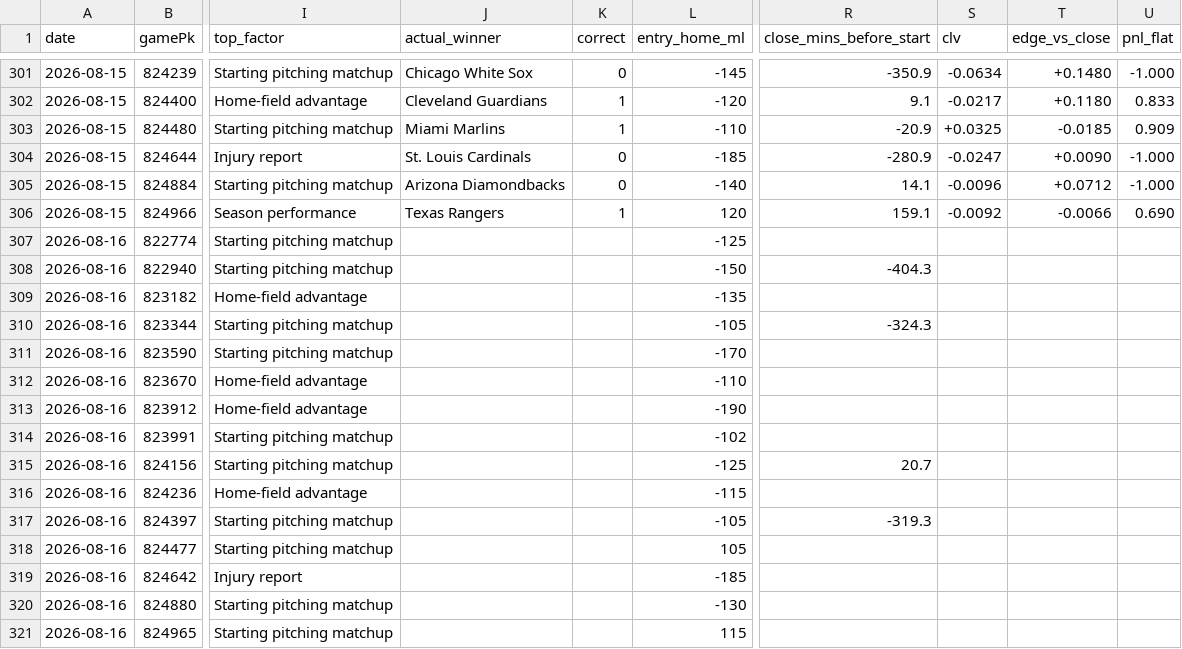
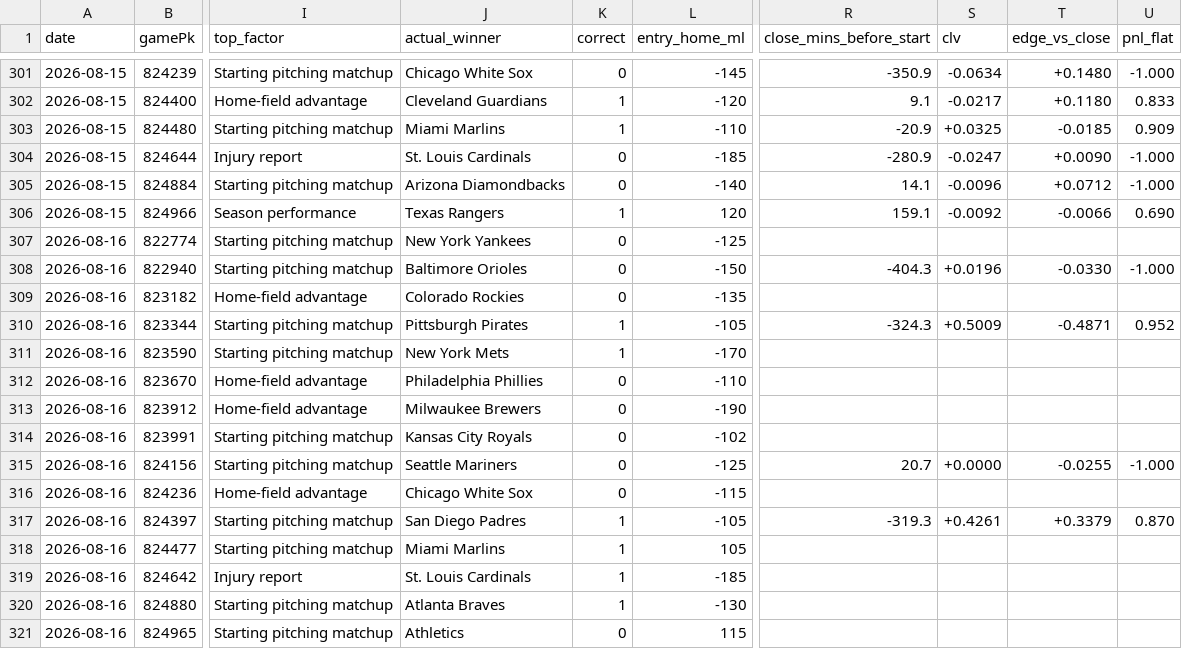
Before and after one commit to Holy23-pledge/mob-predictor, a CSV file: picks_log.csv, drawn as a sheet; only a part is shown, gaps mark what is left out; the diff covers the shown part only; the diff names each change by its address in the sheet, - before the commit and + after, or states it on an @@ line.

Commit message:
Daily picks 2026-08-17

```diff
--- a/picks_log.csv
+++ b/picks_log.csv
-J307 (actual_winner): (empty)
+J307 (actual_winner): New York Yankees
-K307:K309 (correct): (empty)
+K307:K309 (correct): 0
-J308 (actual_winner): (empty)
+J308 (actual_winner): Baltimore Orioles
-S308 (clv): (empty)
+S308 (clv): +0.0196
-T308 (edge_vs_close): (empty)
+T308 (edge_vs_close): -0.0330
-U308 (pnl_flat): (empty)
+U308 (pnl_flat): -1.000
-J309 (actual_winner): (empty)
+J309 (actual_winner): Colorado Rockies
-J310 (actual_winner): (empty)
+J310 (actual_winner): Pittsburgh Pirates
-K310:K311 (correct): (empty)
+K310:K311 (correct): 1
-S310 (clv): (empty)
+S310 (clv): +0.5009
-T310 (edge_vs_close): (empty)
+T310 (edge_vs_close): -0.4871
-U310 (pnl_flat): (empty)
+U310 (pnl_flat): 0.952
-J311 (actual_winner): (empty)
+J311 (actual_winner): New York Mets
-J312 (actual_winner): (empty)
+J312 (actual_winner): Philadelphia Phillies
-K312:K316 (correct): (empty)
+K312:K316 (correct): 0
-J313 (actual_winner): (empty)
+J313 (actual_winner): Milwaukee Brewers
-J314 (actual_winner): (empty)
+J314 (actual_winner): Kansas City Royals
-J315 (actual_winner): (empty)
+J315 (actual_winner): Seattle Mariners
-S315 (clv): (empty)
+S315 (clv): +0.0000
-T315 (edge_vs_close): (empty)
+T315 (edge_vs_close): -0.0255
-U315 (pnl_flat): (empty)
+U315 (pnl_flat): -1.000
-J316 (actual_winner): (empty)
+J316 (actual_winner): Chicago White Sox
-J317 (actual_winner): (empty)
+J317 (actual_winner): San Diego Padres
-K317:K320 (correct): (empty)
+K317:K320 (correct): 1
-S317 (clv): (empty)
+S317 (clv): +0.4261
-T317 (edge_vs_close): (empty)
+T317 (edge_vs_close): +0.3379
-U317 (pnl_flat): (empty)
+U317 (pnl_flat): 0.870
-J318 (actual_winner): (empty)
+J318 (actual_winner): Miami Marlins
-J319 (actual_winner): (empty)
+J319 (actual_winner): St. Louis Cardinals
-J320 (actual_winner): (empty)
+J320 (actual_winner): Atlanta Braves
-J321 (actual_winner): (empty)
+J321 (actual_winner): Athletics
-K321 (correct): (empty)
+K321 (correct): 0
```
Also changed, not shown: 11 added rows elsewhere in this file, 14 other files.
